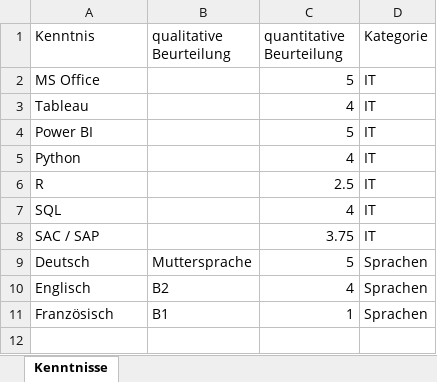
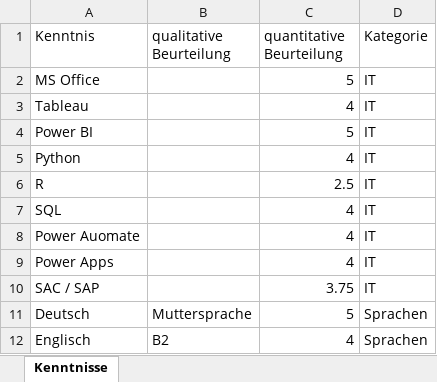
Before and after one commit to silvioobi/streamlit-cv, an Excel workbook: Kenntnisse.xlsx, sheet Kenntnisse, drawn as a sheet; values as stored, in another font and other column widths than the file's, no borders; removed rows and columns are numbered as before the commit, all else as after; the diff names each change by its address in the sheet, - before the commit and + after, or states it on an @@ line.

Commit message:
Add files via upload

```diff
--- a/Kenntnisse.xlsx (sheet Kenntnisse)
+++ b/Kenntnisse.xlsx (sheet Kenntnisse)
+row 8: Power Auomate |  | 4 | IT
+row 9: Power Apps |  | 4 | IT
-row 11: Französisch | B1 | 1 | Sprachen
```
